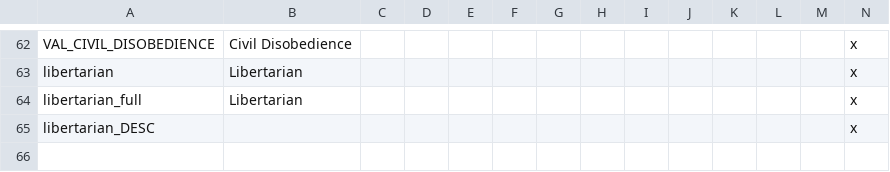
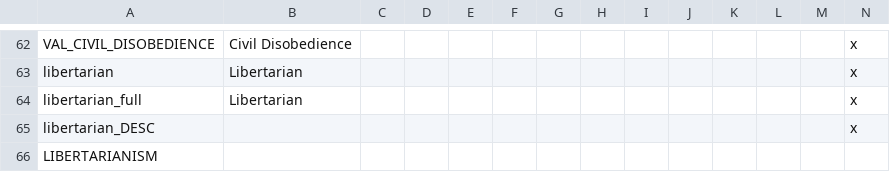
Before and after one commit to Pelinal/The-Last-Continent, a CSV file: localisation/antarctica_religions_loc.csv, drawn as a sheet; only a part is shown, gaps mark what is left out.

```diff
--- a/localisation/antarctica_religions_loc.csv
+++ b/localisation/antarctica_religions_loc.csv
@@ -65 +65,2 @@ libertarian_full;Libertarian;;;;;;;;;;;;x
 libertarian_DESC;;;;;;;;;;;;;x
+LIBERTARIANISM
```
Also changed, not shown: 1 other file.
